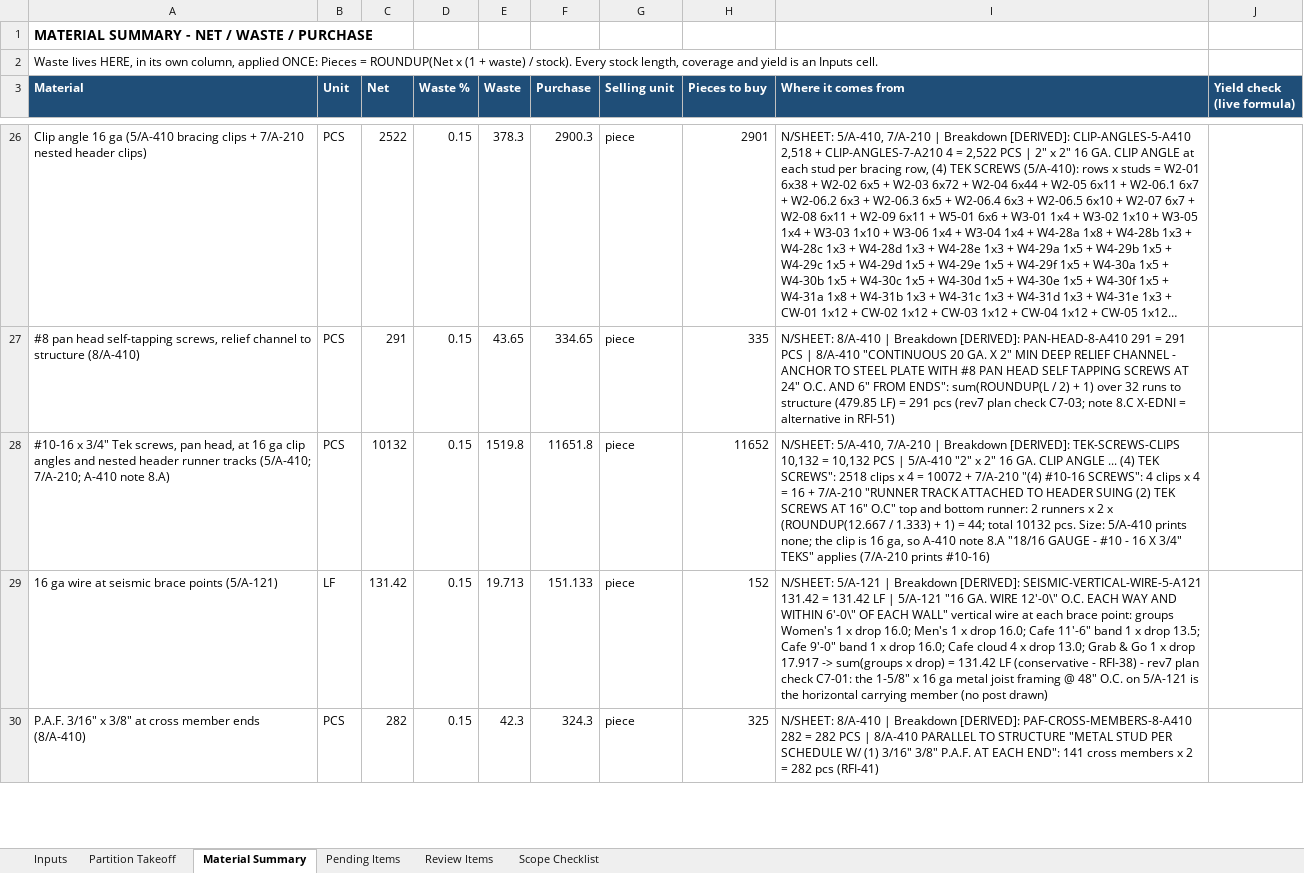
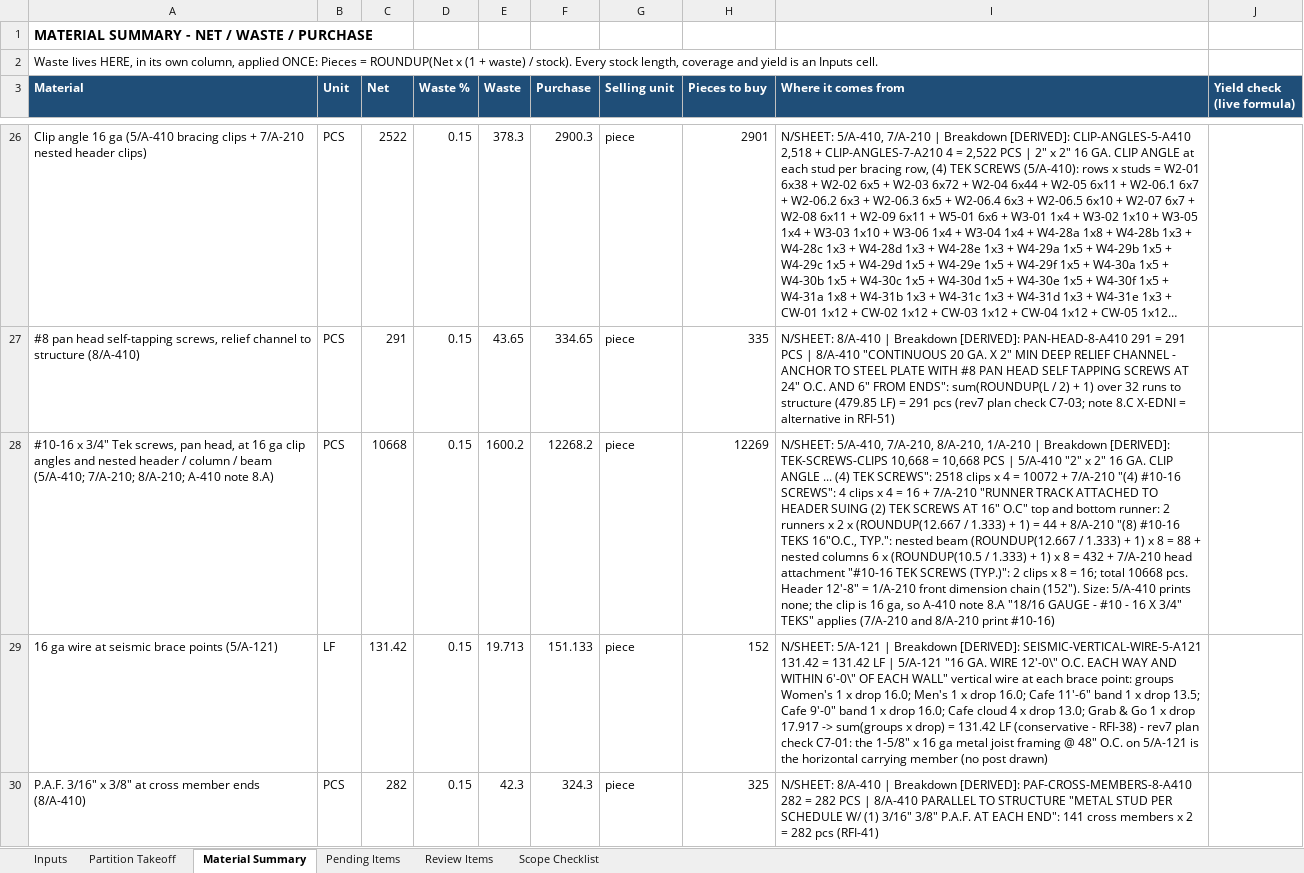
Before and after one commit to Jaicon18/Reading-Plans, an Excel workbook: cache_proyectos/barnes_noble/takeoff_work/etapas/8_excel/Barnes_Noble_ColoradoSprings_Takeoff_FINAL_rev8.xlsx, sheet Material Summary, drawn as a sheet; only a part is shown, gaps mark what is left out; long unchanged cells end in …; values as stored, in another font and other column widths than the file's, no borders; removed rows and columns are numbered as before the commit, all else as after; the diff names each change by its address in the sheet, - before the commit and + after, or states it on an @@ line.

```diff
--- a/cache_proyectos/barnes_noble/takeoff_work/etapas/8_excel/Barnes_Noble_ColoradoSprings_Takeoff_FINAL_rev8.xlsx (sheet Material Summary)
+++ b/cache_proyectos/barnes_noble/takeoff_work/etapas/8_excel/Barnes_Noble_ColoradoSprings_Takeoff_FINAL_rev8.xlsx (sheet Material Summary)
-row 28: #10-16 x 3/4" Tek screws, pan head, at 16 ga clip angles and nested header runner tracks (5/A-410; 7/A-210; A-410 note 8.A) | PCS | 10132 | 0.15 | 1519.8 | 11651.8 | piece | 11652 | N/SHEET: 5/A-410, 7/A-210 | Breakdown [DERIVED]: TEK-SCREWS-CLIPS 10,132 = 10,132 PCS | 5/A-410 "2" x 2" 16 GA. CLIP ANGLE ... (4) TEK SCREWS": 2518 clips x 4 = 10072 + 7/A-210 "(4) #10-16 SCREWS": 4 clips x 4 = 16 + 7/A-210 "RUNNER TRACK ATTACHED TO HEADER SUING (2) TEK SCREWS AT 16" O.C" top and bottom runner: 2 runners x 2 x (ROUNDUP(12.667 / 1.333) + 1) = 44; total 10132 pcs. Size: 5/A-410 prints none; the clip is 16 ga, so A-410 note 8.A "18/16 GAUGE - #10 - 16 X 3/4" TEKS" applies (7/A-210 prints #10-16)
+row 28: #10-16 x 3/4" Tek screws, pan head, at 16 ga clip angles and nested header / column / beam (5/A-410; 7/A-210; 8/A-210; A-410 note 8.A) | PCS | 10668 | 0.15 | 1600.2 | 12268.2 | piece | 12269 | N/SHEET: 5/A-410, 7/A-210, 8/A-210, 1/A-210 | Breakdown [DERIVED]: TEK-SCREWS-CLIPS 10,668 = 10,668 PCS | 5/A-410 "2" x 2" 16 GA. CLIP ANGLE ... (4) TEK SCREWS": 2518 clips x 4 = 10072 + 7/A-210 "(4) #10-16 SCREWS": 4 clips x 4 = 16 + 7/A-210 "RUNNER TRACK ATTACHED TO HEADER SUING (2) TEK SCREWS AT 16" O.C" top and bottom runner: 2 runners x 2 x (ROUNDUP(12.667 / 1.333) + 1) = 44 + 8/A-210 "(8) #10-16 TEKS 16"O.C., TYP.": nested beam (ROUNDUP(12.667 / 1.333) + 1) x 8 = 88 + nested columns 6 x (ROUNDUP(10.5 / 1.333) + 1) x 8 = 432 + 7/A-210 head attachment "#10-16 TEK SCREWS (TYP.)": 2 clips x 8 = 16; total 10668 pcs. Header 12'-8" = 1/A-210 front dimension chain (152"). Size: 5/A-410 prints none; the clip is 16 ga, so A-410 note 8.A "18/16 GAUGE - #10 - 16 X 3/4" TEKS" applies (7/A-210 and 8/A-210 print #10-16)
```
Also changed, not shown: sheet Pending Items, 25 other files.
